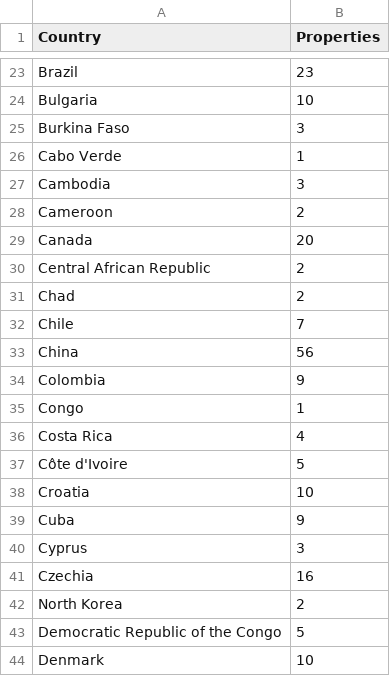
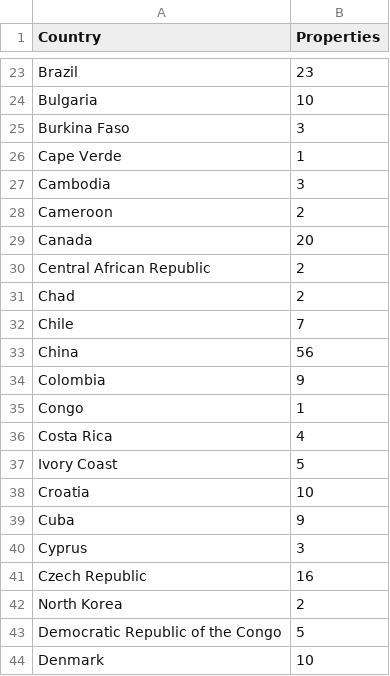
Before and after one commit to Sircarrasco/VAD.PROJETO, a CSV file: src/data/unesco.csv, drawn as a sheet; only a part is shown, gaps mark what is left out; the diff covers the shown part only.

```diff
--- a/src/data/unesco.csv
+++ b/src/data/unesco.csv
@@ -25,3 +25,3 @@ Bulgaria,10
 Burkina Faso,3
-Cabo Verde,1
+Cape Verde,1
 Cambodia,3
@@ -36,3 +36,3 @@ Congo,1
 Costa Rica,4
-Côte d'Ivoire,5
+Ivory Coast,5
 Croatia,10
@@ -40,3 +40,3 @@ Cuba,9
 Cyprus,3
-Czechia,16
+Czech Republic,16
 North Korea,2
```
Also changed, not shown: 27 added rows elsewhere in this file, src/data/GDP_global.csv, src/data/dataset_alpha.csv, 3 other files.
